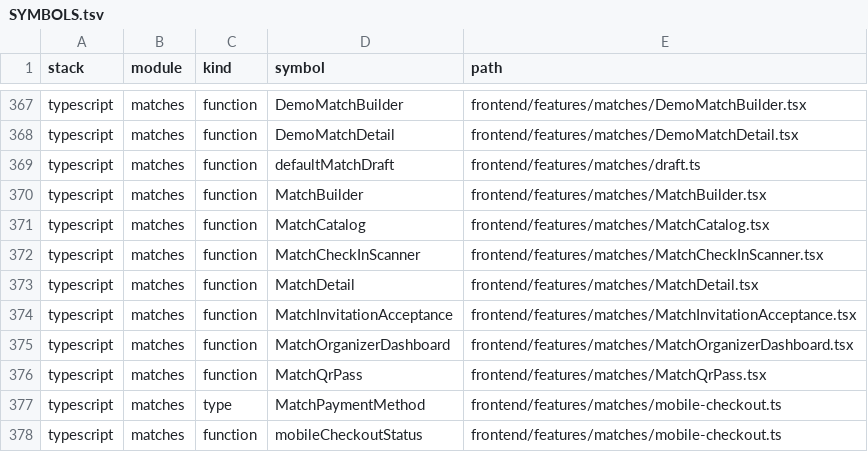
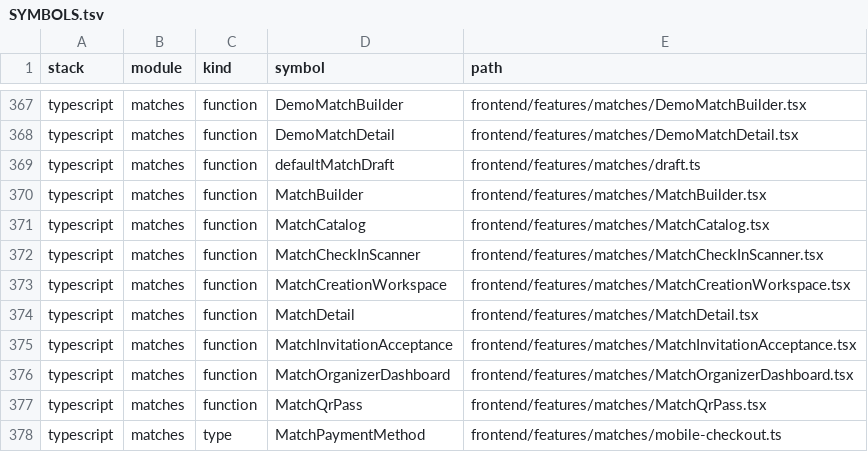
Before and after one commit to JesusMorales25/pulso-piura-platform, a TSV file: docs/code-index/SYMBOLS.tsv, drawn as a sheet; only a part is shown, gaps mark what is left out; the shorter side is filled out with more unchanged rows; the diff names each change by its address in the sheet, - before the commit and + after, or states it on an @@ line.

Commit message:
Simplify match creation and add organizer workspace

```diff
--- a/docs/code-index/SYMBOLS.tsv
+++ b/docs/code-index/SYMBOLS.tsv
+row 373: typescript | matches | function | MatchCreationWorkspace | frontend/features/matches/MatchCreationWorkspace.tsx
```
Also changed, not shown: docs/code-index/FILES.tsv, 7 other files.
